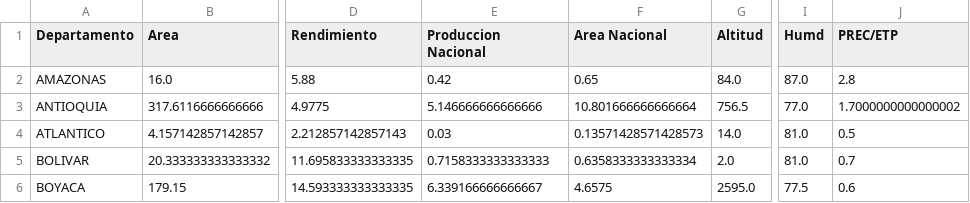
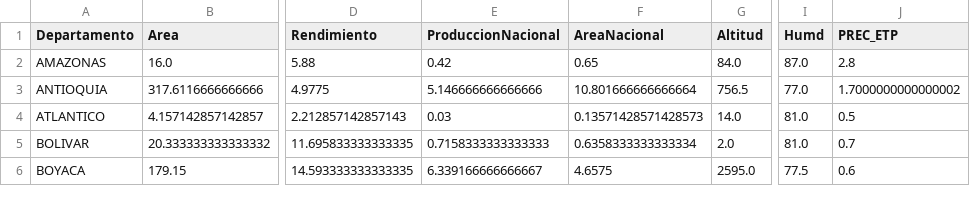
Before and after one commit to Johan2731/Datasets, a CSV file: dataframe.csv, drawn as a sheet; only a part is shown, gaps mark what is left out; the diff names each change by its address in the sheet, - before the commit and + after, or states it on an @@ line.

Commit message:
Update dataframe.csv

```diff
--- a/dataframe.csv
+++ b/dataframe.csv
-E1: Produccion Nacional
+E1: ProduccionNacional
-F1: Area Nacional
+F1: AreaNacional
-J1: PREC/ETP
+J1: PREC_ETP
```
